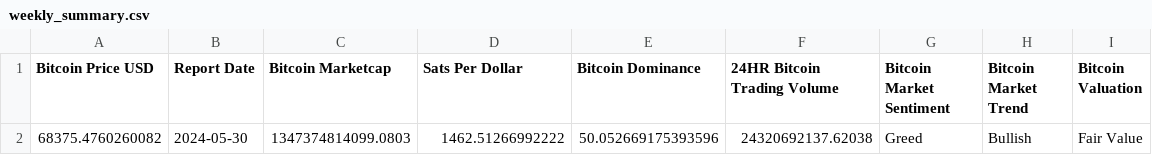
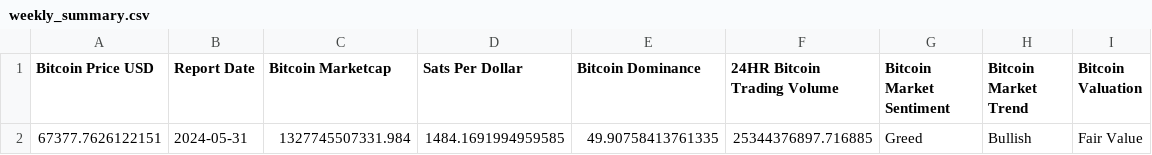
Before and after one commit to SecretSatoshis/Bitcoin-Weekly-Market-Update, a CSV file: weekly_summary.csv, drawn as a sheet; removed rows and columns are numbered as before the commit, all else as after; the diff names each change by its address in the sheet, - before the commit and + after, or states it on an @@ line.

```diff
--- a/weekly_summary.csv
+++ b/weekly_summary.csv
-row 2: 68375.4760260082 | 2024-05-30 | 1347374814099.0803 | 1462.51266992222 | 50.052669175393596 | 24320692137.62038 | Greed | Bullish | Fair Value
+row 2: 67377.7626122151 | 2024-05-31 | 1327745507331.984 | 1484.1691994959585 | 49.90758413761335 | 25344376897.716885 | Greed | Bullish | Fair Value
```
Also changed, not shown: crypto_performance_table.csv, equities_performance_table.csv, 15 other files.
